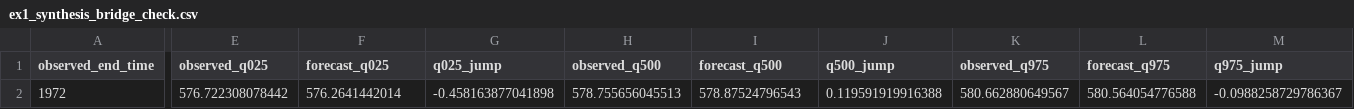
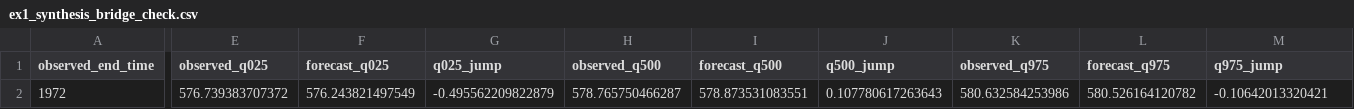
Before and after one commit to AntonioAPDL/exdqlm---Article, a CSV file: analysis/manuscript/outputs/tables/ex1_synthesis_bridge_check.csv, drawn as a sheet; only a part is shown, gaps mark what is left out; the diff names each change by its address in the sheet, - before the commit and + after, or states it on an @@ line.

```diff
--- a/analysis/manuscript/outputs/tables/ex1_synthesis_bridge_check.csv
+++ b/analysis/manuscript/outputs/tables/ex1_synthesis_bridge_check.csv
-E2 (observed_q025): 576.722308078442
+E2 (observed_q025): 576.739383707372
-F2 (forecast_q025): 576.2641442014
+F2 (forecast_q025): 576.243821497549
-G2 (q025_jump): -0.458163877041898
+G2 (q025_jump): -0.495562209822879
-H2 (observed_q500): 578.755656045513
+H2 (observed_q500): 578.765750466287
-I2 (forecast_q500): 578.87524796543
+I2 (forecast_q500): 578.873531083551
-J2 (q500_jump): 0.119591919916388
+J2 (q500_jump): 0.107780617263643
-K2 (observed_q975): 580.662880649567
+K2 (observed_q975): 580.632584253986
-L2 (forecast_q975): 580.564054776588
+L2 (forecast_q975): 580.526164120782
-M2 (q975_jump): -0.0988258729786367
+M2 (q975_jump): -0.10642013320421
```
Also changed, not shown: analysis/manuscript/outputs/tables/benchmark_environment.csv, analysis/manuscript/outputs/tables/ex2_df_scan_kl.csv, 50 other files.
